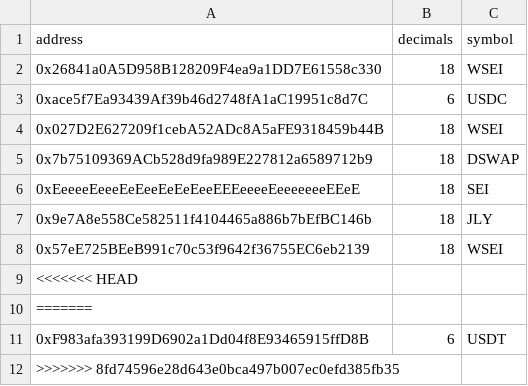
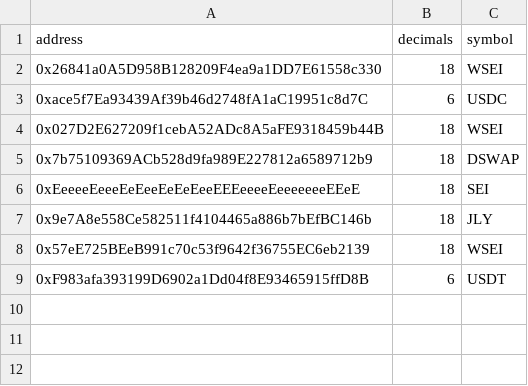
Before and after one commit to bancorprotocol/fastlane-bot, a CSV file: fastlane_bot/data/blockchain_data/sei/tokens.csv, drawn as a sheet; the diff names each change by its address in the sheet, - before the commit and + after, or states it on an @@ line.

Commit message:
Update

```diff
--- a/fastlane_bot/data/blockchain_data/sei/tokens.csv
+++ b/fastlane_bot/data/blockchain_data/sei/tokens.csv
-row 9: <<<<<<< HEAD
-row 10: =======
-row 12: >>>>>>> 8fd74596e28d643e0bca497b007ec0efd385fb35
```
